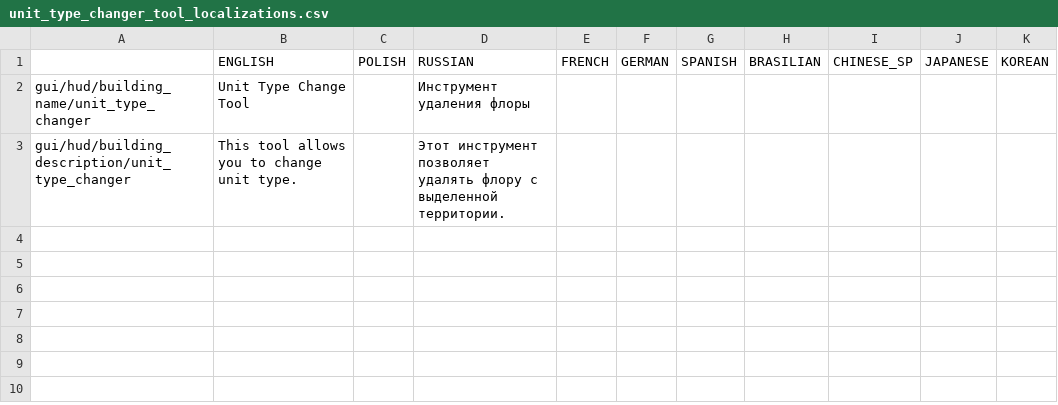
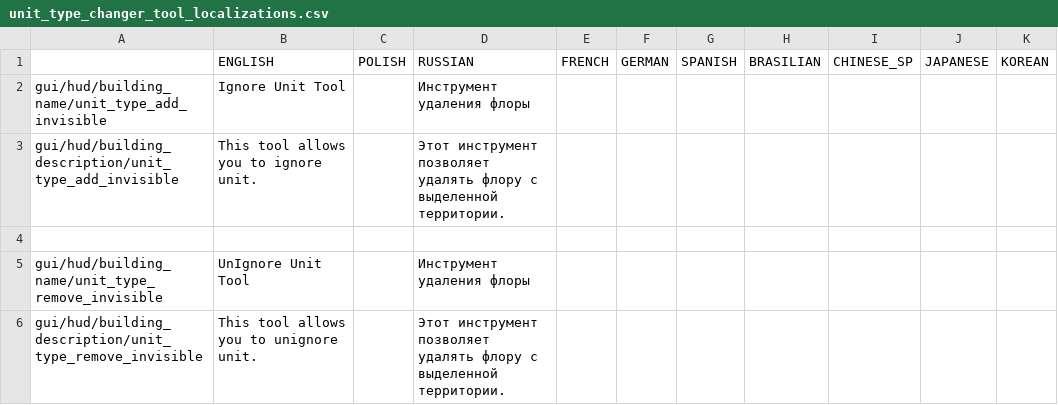
Before and after one commit to PonomarevDmitry/RiftbreakersMods, a CSV file: zUnitTypeChanger/gui/unit_type_changer_tool_localizations.csv, drawn as a sheet.

Commit message:
zUnitTypeChanger. Adding second tool to unignore creatures.

```diff
--- a/zUnitTypeChanger/gui/unit_type_changer_tool_localizations.csv
+++ b/zUnitTypeChanger/gui/unit_type_changer_tool_localizations.csv
@@ -1,3 +1,6 @@
 ;ENGLISH;POLISH;RUSSIAN;FRENCH;GERMAN;SPANISH;BRASILIAN;CHINESE_SP;JAPANESE;KOREAN
-gui/hud/building_name/unit_type_changer;Unit Type Change Tool;;Инструмент удаления флоры;;;;;;
-gui/hud/building_description/unit_type_changer;This tool allows you to change unit type.;;Этот инструмент позволяет удалять флору с выделенной территории.;;;;;;
+gui/hud/building_name/unit_type_add_invisible;Ignore Unit Tool;;Инструмент удаления флоры;;;;;;
+gui/hud/building_description/unit_type_add_invisible;This tool allows you to ignore unit.;;Этот инструмент позволяет удалять флору с выделенной территории.;;;;;;
+;;;;;;;;;;
+gui/hud/building_name/unit_type_remove_invisible;UnIgnore Unit Tool;;Инструмент удаления флоры;;;;;;
+gui/hud/building_description/unit_type_remove_invisible;This tool allows you to unignore unit.;;Этот инструмент позволяет удалять флору с выделенной территории.;;;;;;
```
Also changed, not shown: 9 other files.
